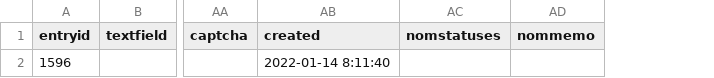
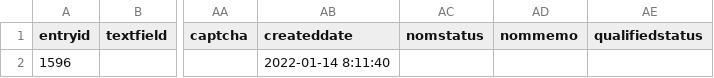
Before and after one commit to richardsoriano/book-beats, a CSV file: src/data/hpnf-1A.csv, drawn as a sheet; only a part is shown, gaps mark what is left out; removed rows and columns are numbered as before the commit, all else as after; the diff names each change by its address in the sheet, - before the commit and + after, or states it on an @@ line.

Commit message:
added feature qualified status field

```diff
--- a/src/data/hpnf-1A.csv
+++ b/src/data/hpnf-1A.csv
-column AC (nomstatuses), empty
+column AC (nomstatus), empty
+column AE (qualifiedstatus), empty
-AB1: created
+AB1: createddate
```
Also changed, not shown: 9 other files.
